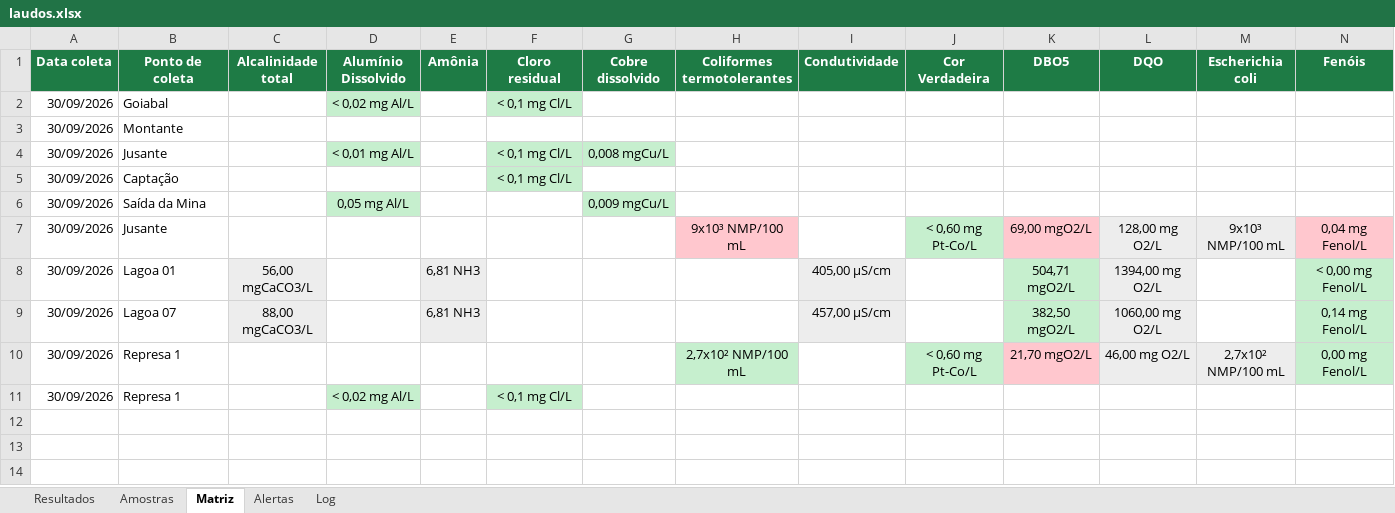
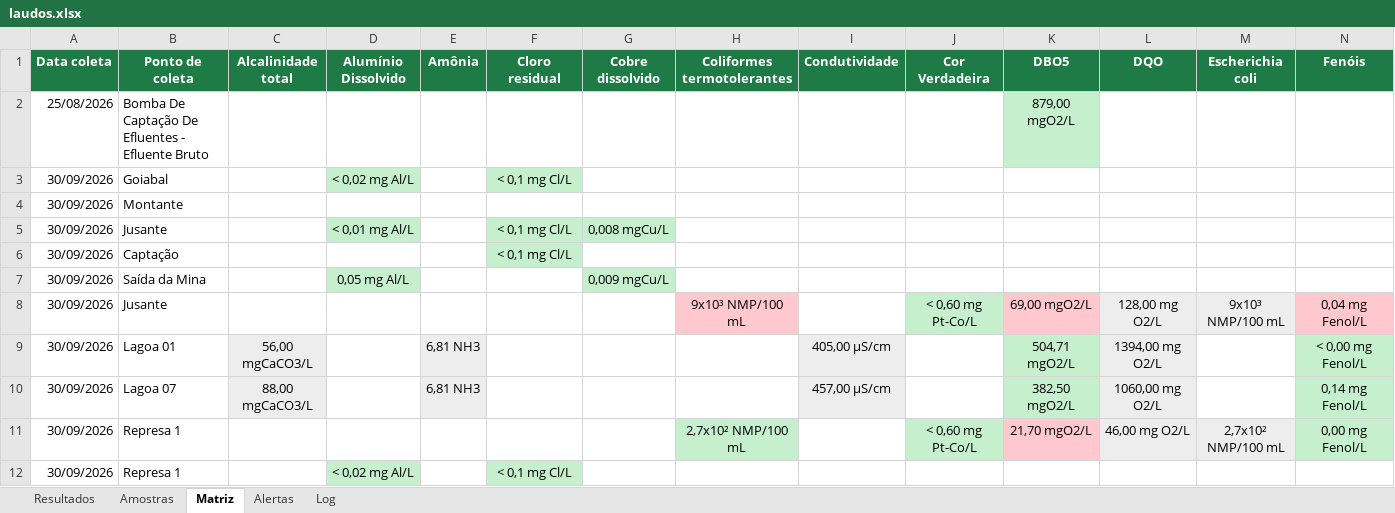
Before and after one commit to Geanfer10/Laudos-ETE, an Excel workbook: laudos.xlsx, sheet Matriz, drawn as a sheet; only a part is shown; values as stored, in another font and other column widths than the file's, no borders; rows hold the shown columns only; the diff names each change by its address in the sheet, - before the commit and + after, or states it on an @@ line.

```diff
--- a/laudos.xlsx (sheet Matriz)
+++ b/laudos.xlsx (sheet Matriz)
+row 2: 25/08/2026 | Bomba De Captação De Efluentes - Efluente Bruto |  |  |  |  |  |  |  |  | 879,00 mgO2/L
```
Also changed, not shown: sheet Amostras, sheet Resultados, sheet Log, sheet Alertas.
